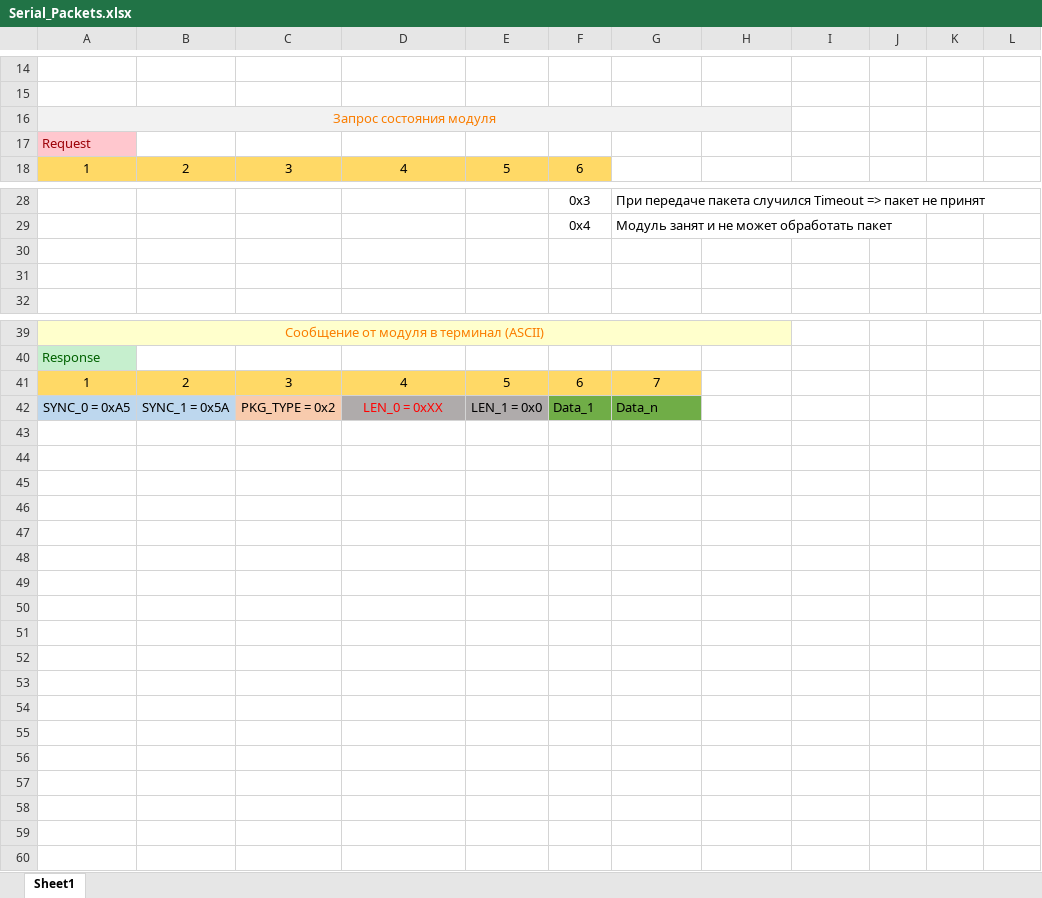
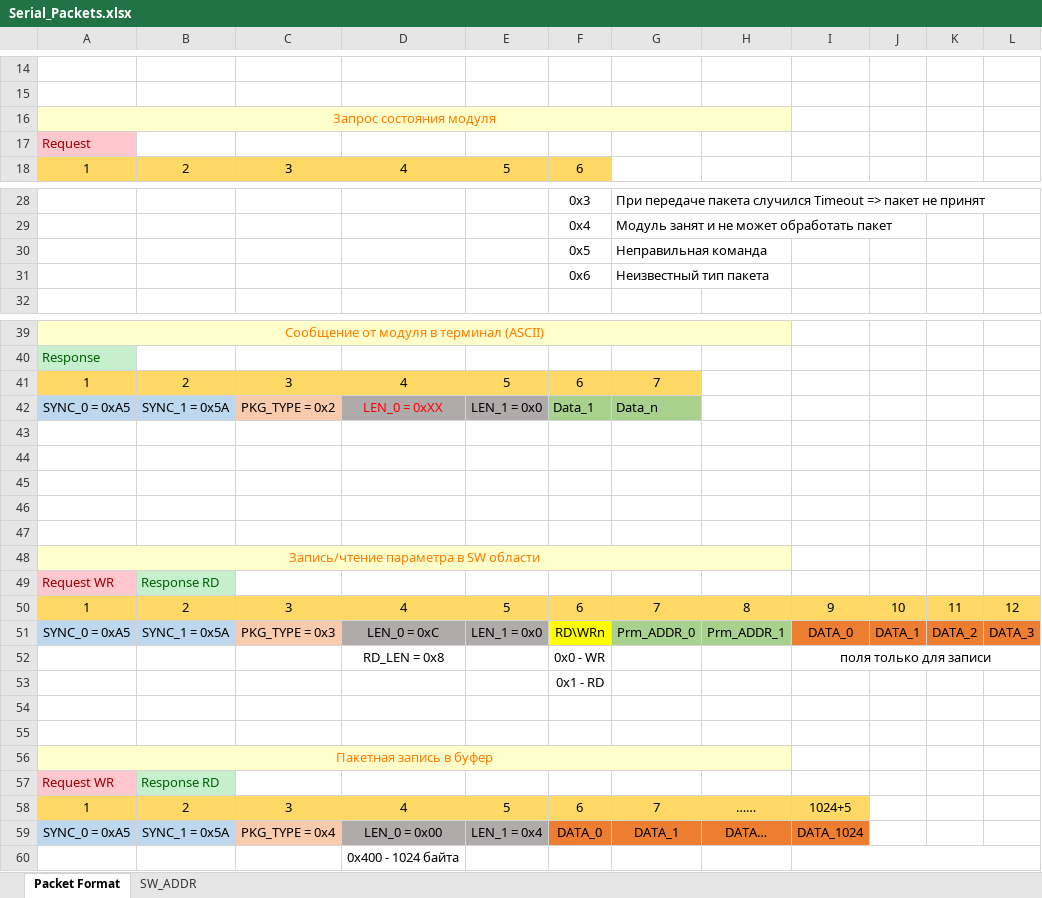
Before and after one commit to dzenmaster/FTDIDeviceControl, an Excel workbook: doc/Serial_Packets.xlsx, sheet Packet Format, drawn as a sheet; only a part is shown, gaps mark what is left out; values as stored, in another font and other column widths than the file's, no borders; the diff covers the shown part only; the diff names each change by its address in the sheet, - before the commit and + after, or states it on an @@ line.

Commit message:
add new types of packets add NIOS(SW) registers

```diff
--- a/doc/Serial_Packets.xlsx (sheet Packet Format)
+++ b/doc/Serial_Packets.xlsx (sheet Packet Format)
-sheet tab: Sheet1
+sheet tab: Packet Format
+sheet tab: SW_ADDR
-A16:H16 fill: #F2F2F2
+A16:H16 fill: #FFFFCC
-row 30: (empty)
+row 30:  |  |  |  |  | 0x5 | Неправильная команда
-row 31: (empty)
+row 31:  |  |  |  |  | 0x6 | Неизвестный тип пакета
-F42:G42 fill: #70AD47
+F42:G42 fill: #A9D18E
+row 43: (empty)
+row 44: (empty)
+row 45: (empty)
+row 46: (empty)
+row 47: (empty)
+row 48: Запись/чтение параметра в SW области
+row 49: Request WR | Response RD
+row 50: 1 | 2 | 3 | 4 | 5 | 6 | 7 | 8 | 9 | 10 | 11 | 12
+row 51: SYNC_0 = 0xA5 | SYNC_1 = 0x5A | PKG_TYPE = 0x3 | LEN_0 = 0xC | LEN_1 = 0x0 | RD\WRn | Prm_ADDR_0 | Prm_ADDR_1 | DATA_0 | DATA_1 | DATA_2 | DATA_3
+row 52:  |  |  | RD_LEN = 0x8 |  | 0x0 - WR |  |  | поля только для записи
+row 53:  |  |  |  |  | 0x1 - RD
+row 54: (empty)
+row 55: (empty)
+row 56: Пакетная запись в буфер
+row 57: Request WR | Response RD
+row 58: 1 | 2 | 3 | 4 | 5 | 6 | 7 | …… | 1024+5
+row 59: SYNC_0 = 0xA5 | SYNC_1 = 0x5A | PKG_TYPE = 0x4 | LEN_0 = 0x00 | LEN_1 = 0x4 | DATA_0 | DATA_1 | DATA… | DATA_1024
+row 60:  |  |  | 0x400 - 1024 байта
```
Also changed, not shown: cell formats elsewhere in this sheet.
